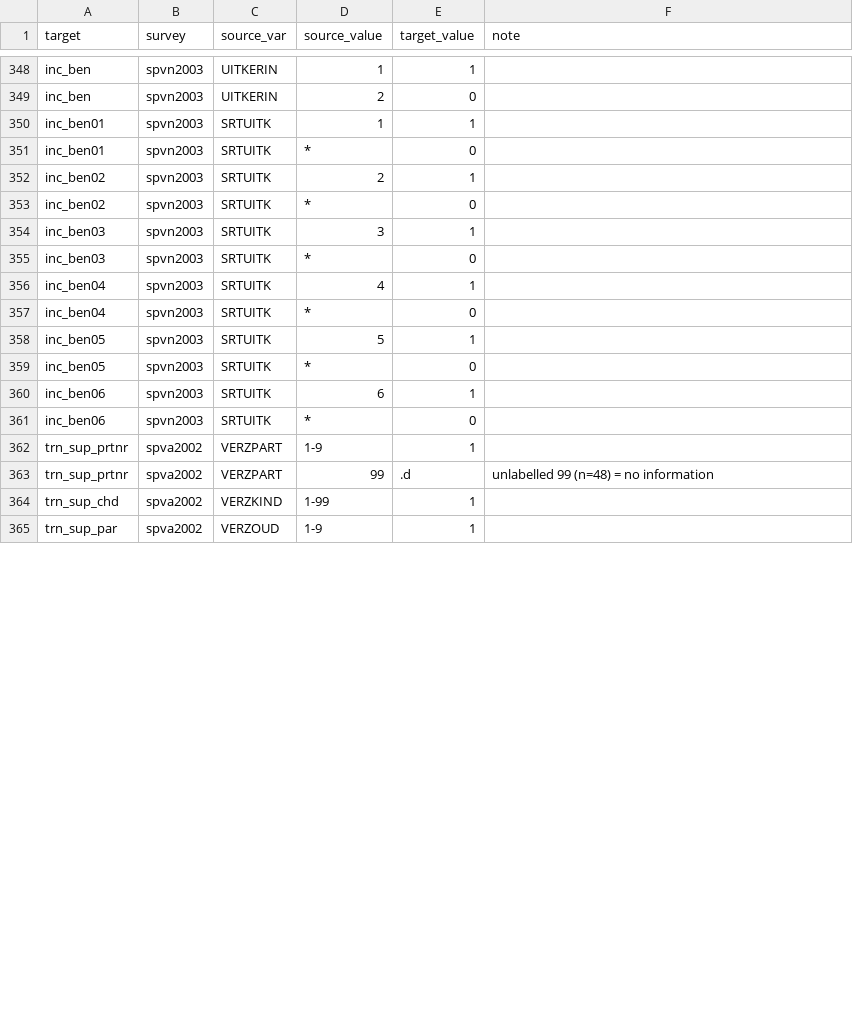
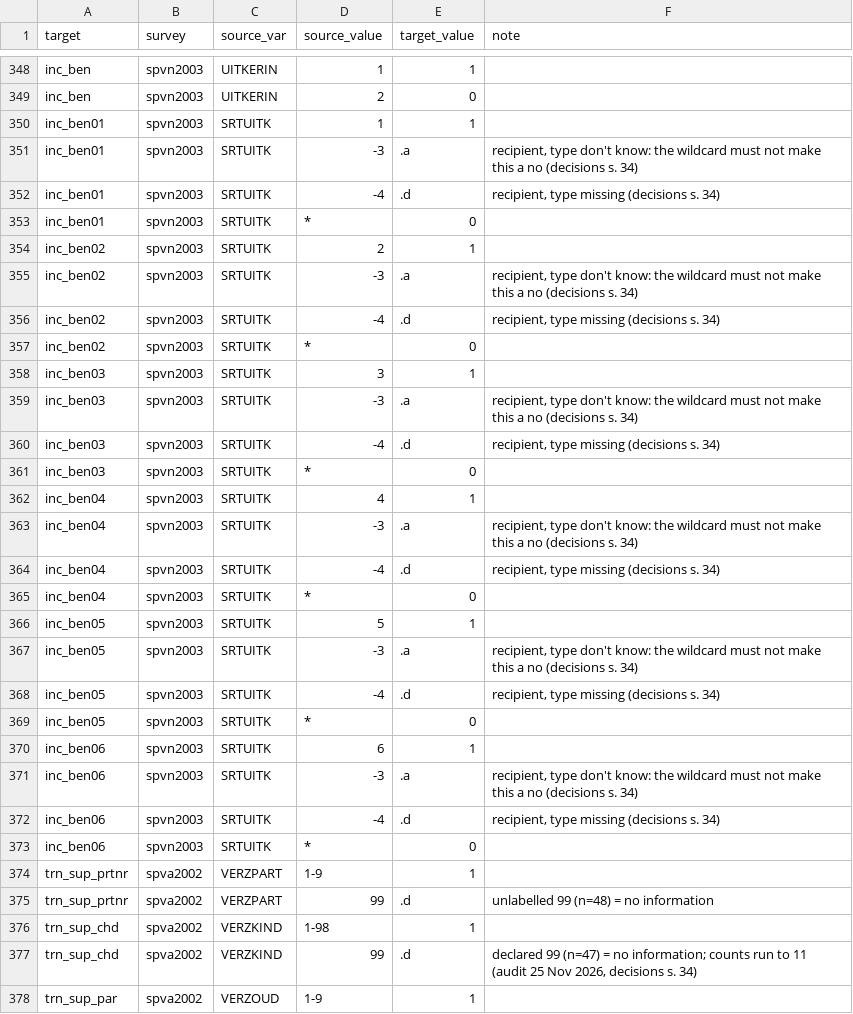
Before and after one commit to stefanocellini/IMPD_CS, a CSV file: crosswalks/value_map.csv, drawn as a sheet; only a part is shown, gaps mark what is left out; the diff covers the shown part only.

```diff
--- a/crosswalks/value_map.csv
+++ b/crosswalks/value_map.csv
@@ -350,12 +350,24 @@ inc_ben,spvn2003,UITKERIN,2,0,
 inc_ben01,spvn2003,SRTUITK,1,1,
+inc_ben01,spvn2003,SRTUITK,-3,.a,"recipient, type don't know: the wildcard must not make this a no (decisions s. 34)"
+inc_ben01,spvn2003,SRTUITK,-4,.d,"recipient, type missing (decisions s. 34)"
 inc_ben01,spvn2003,SRTUITK,*,0,
 inc_ben02,spvn2003,SRTUITK,2,1,
+inc_ben02,spvn2003,SRTUITK,-3,.a,"recipient, type don't know: the wildcard must not make this a no (decisions s. 34)"
+inc_ben02,spvn2003,SRTUITK,-4,.d,"recipient, type missing (decisions s. 34)"
 inc_ben02,spvn2003,SRTUITK,*,0,
 inc_ben03,spvn2003,SRTUITK,3,1,
+inc_ben03,spvn2003,SRTUITK,-3,.a,"recipient, type don't know: the wildcard must not make this a no (decisions s. 34)"
+inc_ben03,spvn2003,SRTUITK,-4,.d,"recipient, type missing (decisions s. 34)"
 inc_ben03,spvn2003,SRTUITK,*,0,
 inc_ben04,spvn2003,SRTUITK,4,1,
+inc_ben04,spvn2003,SRTUITK,-3,.a,"recipient, type don't know: the wildcard must not make this a no (decisions s. 34)"
+inc_ben04,spvn2003,SRTUITK,-4,.d,"recipient, type missing (decisions s. 34)"
 inc_ben04,spvn2003,SRTUITK,*,0,
 inc_ben05,spvn2003,SRTUITK,5,1,
+inc_ben05,spvn2003,SRTUITK,-3,.a,"recipient, type don't know: the wildcard must not make this a no (decisions s. 34)"
+inc_ben05,spvn2003,SRTUITK,-4,.d,"recipient, type missing (decisions s. 34)"
 inc_ben05,spvn2003,SRTUITK,*,0,
 inc_ben06,spvn2003,SRTUITK,6,1,
+inc_ben06,spvn2003,SRTUITK,-3,.a,"recipient, type don't know: the wildcard must not make this a no (decisions s. 34)"
+inc_ben06,spvn2003,SRTUITK,-4,.d,"recipient, type missing (decisions s. 34)"
 inc_ben06,spvn2003,SRTUITK,*,0,
@@ -363,3 +375,4 @@ trn_sup_prtnr,spva2002,VERZPART,1-9,1,
 trn_sup_prtnr,spva2002,VERZPART,99,.d,unlabelled 99 (n=48) = no information
-trn_sup_chd,spva2002,VERZKIND,1-99,1,
+trn_sup_chd,spva2002,VERZKIND,1-98,1,
+trn_sup_chd,spva2002,VERZKIND,99,.d,"declared 99 (n=47) = no information; counts run to 11 (audit 25 Nov 2026, decisions s. 34)"
 trn_sup_par,spva2002,VERZOUD,1-9,1,
```
Also changed, not shown: 2 added rows and 2 edited cells elsewhere in this file, crosswalks/label_approvals.csv, crosswalks/variable_map.csv, 30 other files.
